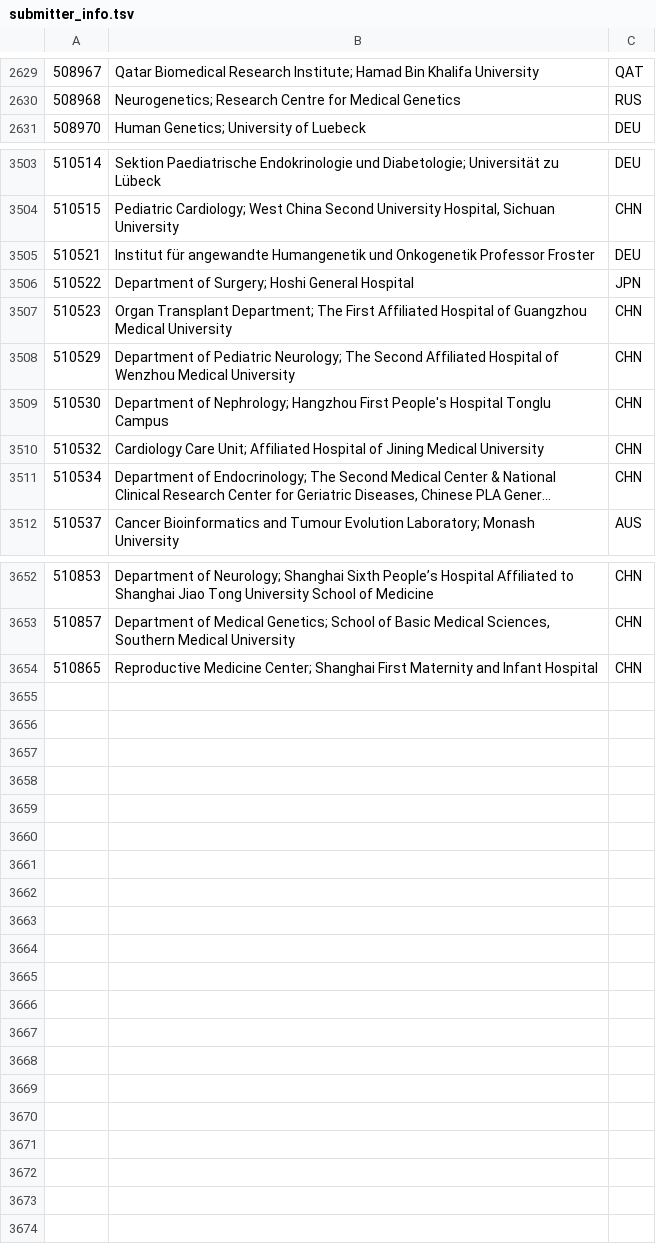
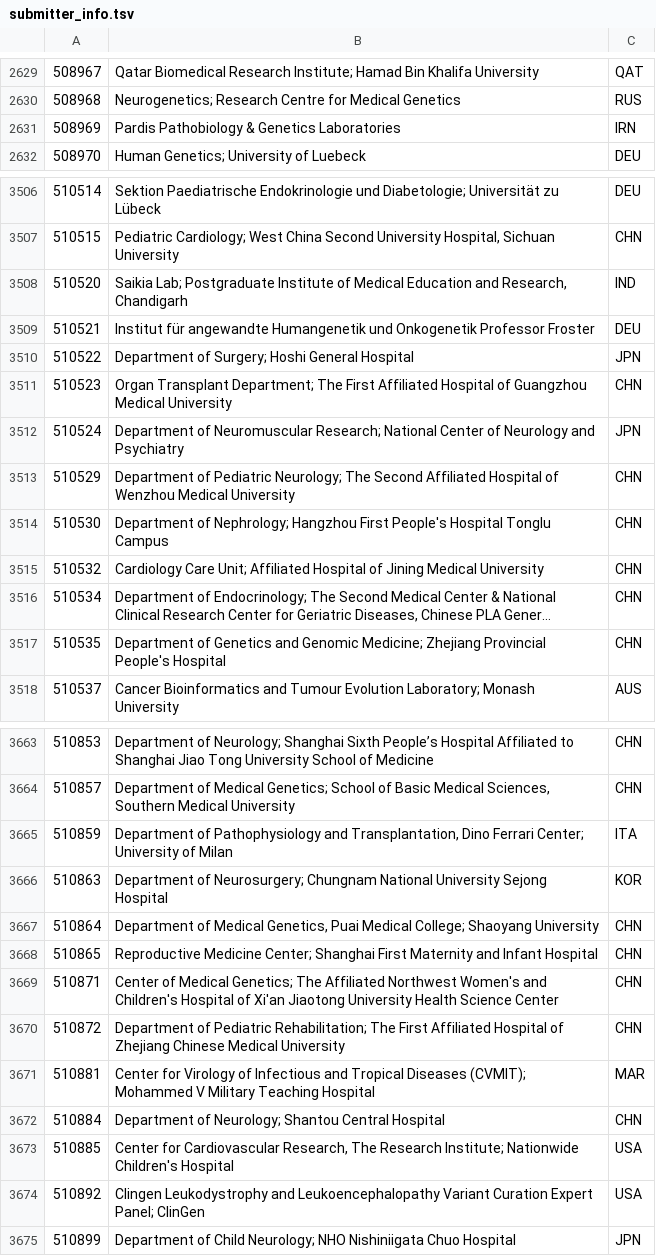
Before and after one commit to alexhenrie/clinvar-miner, a TSV file: submitter_info.tsv, drawn as a sheet; only a part is shown, gaps mark what is left out; long unchanged cells end in …; the diff covers the shown part only; the diff names each change by its address in the sheet, - before the commit and + after, or states it on an @@ line.

Commit message:
Update submitter info

```diff
--- a/submitter_info.tsv
+++ b/submitter_info.tsv
+row 2631: 508969 | Pardis Pathobiology & Genetics Laboratories | IRN
+row 3508: 510520 | Saikia Lab; Postgraduate Institute of Medical Education and Research, Chandigarh | IND
+row 3512: 510524 | Department of Neuromuscular Research; National Center of Neurology and Psychiatry | JPN
+row 3517: 510535 | Department of Genetics and Genomic Medicine; Zhejiang Provincial People's Hospital | CHN
+row 3665: 510859 | Department of Pathophysiology and Transplantation, Dino Ferrari Center; University of Milan | ITA
+row 3666: 510863 | Department of Neurosurgery; Chungnam National University Sejong Hospital | KOR
+row 3667: 510864 | Department of Medical Genetics, Puai Medical College; Shaoyang University | CHN
+row 3669: 510871 | Center of Medical Genetics; The Affiliated Northwest Women's and Children's Hospital of Xi'an Jiaotong University Health Science Center | CHN
+row 3670: 510872 | Department of Pediatric Rehabilitation; The First Affiliated Hospital of Zhejiang Chinese Medical University | CHN
+row 3671: 510881 | Center for Virology of Infectious and Tropical Diseases (CVMIT); Mohammed V Military Teaching Hospital | MAR
+row 3672: 510884 | Department of Neurology; Shantou Central Hospital | CHN
+row 3673: 510885 | Center for Cardiovascular Research, The Research Institute; Nationwide Children's Hospital | USA
+row 3674: 510892 | Clingen Leukodystrophy and Leukoencephalopathy Variant Curation Expert Panel; ClinGen | USA
+row 3675: 510899 | Department of Child Neurology; NHO Nishiniigata Chuo Hospital | JPN
```
Also changed, not shown: 7 added rows and 10 edited cells elsewhere in this file.
